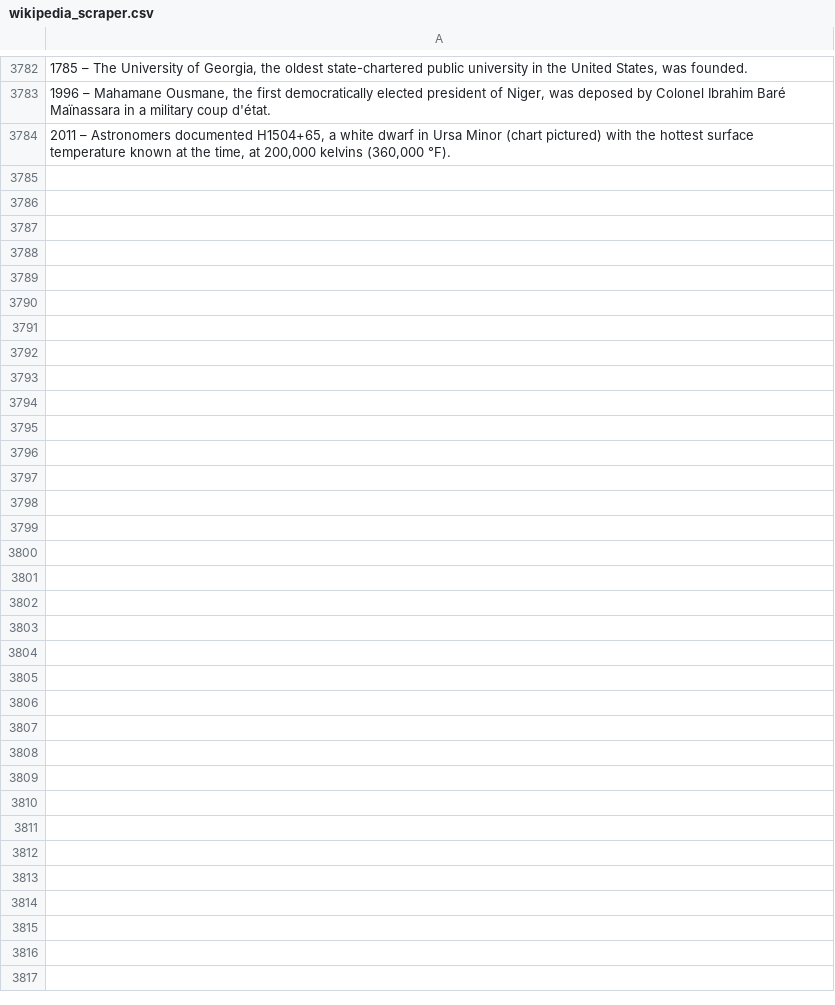
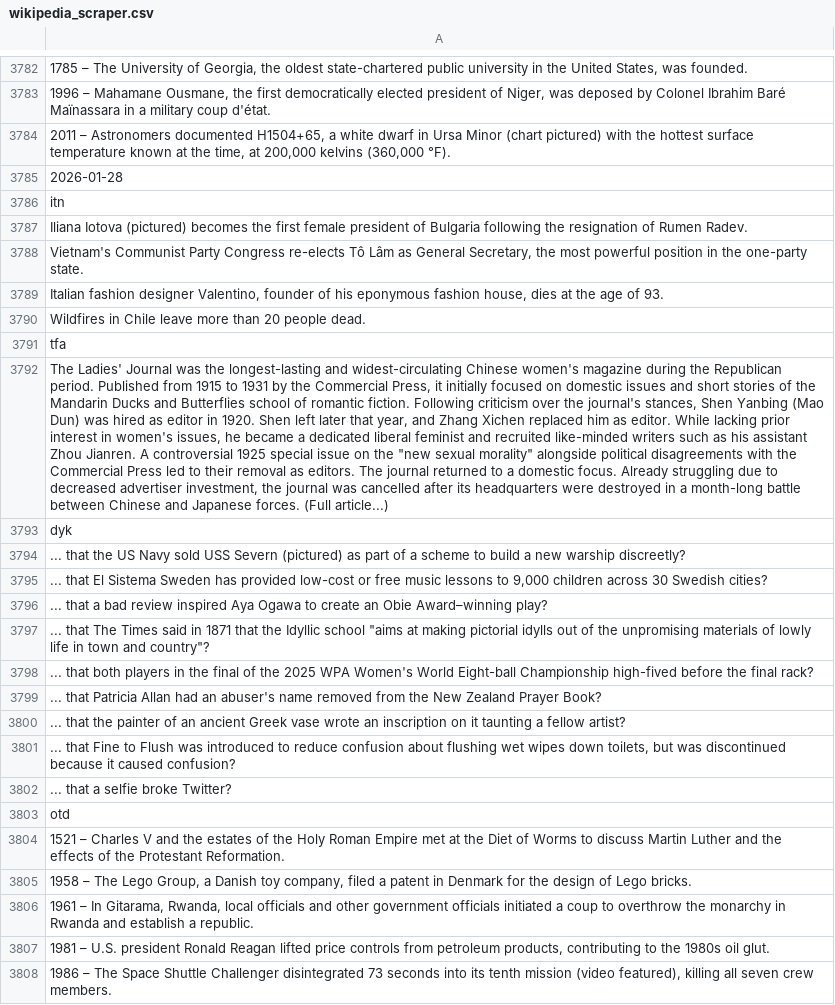
Before and after one commit to TobyP3/WebScraper, a CSV file: data/wikipedia_scraper.csv, drawn as a sheet; only a part is shown, gaps mark what is left out; the diff names each change by its address in the sheet, - before the commit and + after, or states it on an @@ line.

```diff
--- a/data/wikipedia_scraper.csv
+++ b/data/wikipedia_scraper.csv
+row 3785: 2026-01-28
+row 3786: itn
+row 3787: Iliana Iotova (pictured) becomes the first female president of Bulgaria following the resignation of Rumen Radev.
+row 3788: Vietnam's Communist Party Congress re-elects Tô Lâm as General Secretary, the most powerful position in the one-party state.
+row 3789: Italian fashion designer Valentino, founder of his eponymous fashion house, dies at the age of 93.
+row 3790: Wildfires in Chile leave more than 20 people dead.
+row 3791: tfa
+row 3792: The Ladies' Journal was the longest-lasting and widest-circulating Chinese women's magazine during the Republican period. Published from 1915 to 1931 by the Commercial Press, it initially focused on domestic issues and short stories of the Mandarin Ducks and Butterflies school of romantic fiction. Following criticism over the journal's stances, Shen Yanbing (Mao Dun) was hired as editor in 1920. Shen left later that year, and Zhang Xichen replaced him as editor. While lacking prior interest in women's issues, he became a dedicated liberal feminist and recruited like-minded writers such as his assistant Zhou Jianren. A controversial 1925 special issue on the "new sexual morality" alongside political disagreements with the Commercial Press led to their removal as editors. The journal returned to a domestic focus. Already struggling due to decreased advertiser investment, the journal was cancelled after its headquarters were destroyed in a month-long battle between Chinese and Japanese forces. (Full article...)
+row 3793: dyk
+row 3794: ... that the US Navy sold USS Severn (pictured) as part of a scheme to build a new warship discreetly?
+row 3795: ... that El Sistema Sweden has provided low-cost or free music lessons to 9,000 children across 30 Swedish cities?
+row 3796: ... that a bad review inspired Aya Ogawa to create an Obie Award–winning play?
+row 3797: ... that The Times said in 1871 that the Idyllic school "aims at making pictorial idylls out of the unpromising materials of lowly life in town and country"?
+row 3798: ... that both players in the final of the 2025 WPA Women's World Eight-ball Championship high-fived before the final rack?
+row 3799: ... that Patricia Allan had an abuser's name removed from the New Zealand Prayer Book?
+row 3800: ... that the painter of an ancient Greek vase wrote an inscription on it taunting a fellow artist?
+row 3801: ... that Fine to Flush was introduced to reduce confusion about flushing wet wipes down toilets, but was discontinued because it caused confusion?
+row 3802: ... that a selfie broke Twitter?
+row 3803: otd
+row 3804: 1521 – Charles V and the estates of the Holy Roman Empire met at the Diet of Worms to discuss Martin Luther and the effects of the Protestant Reformation.
+row 3805: 1958 – The Lego Group, a Danish toy company, filed a patent in Denmark for the design of Lego bricks.
+row 3806: 1961 – In Gitarama, Rwanda, local officials and other government officials initiated a coup to overthrow the monarchy in Rwanda and establish a republic.
+row 3807: 1981 – U.S. president Ronald Reagan lifted price controls from petroleum products, contributing to the 1980s oil glut.
+row 3808: 1986 – The Space Shuttle Challenger disintegrated 73 seconds into its tenth mission (video featured), killing all seven crew members.
```
